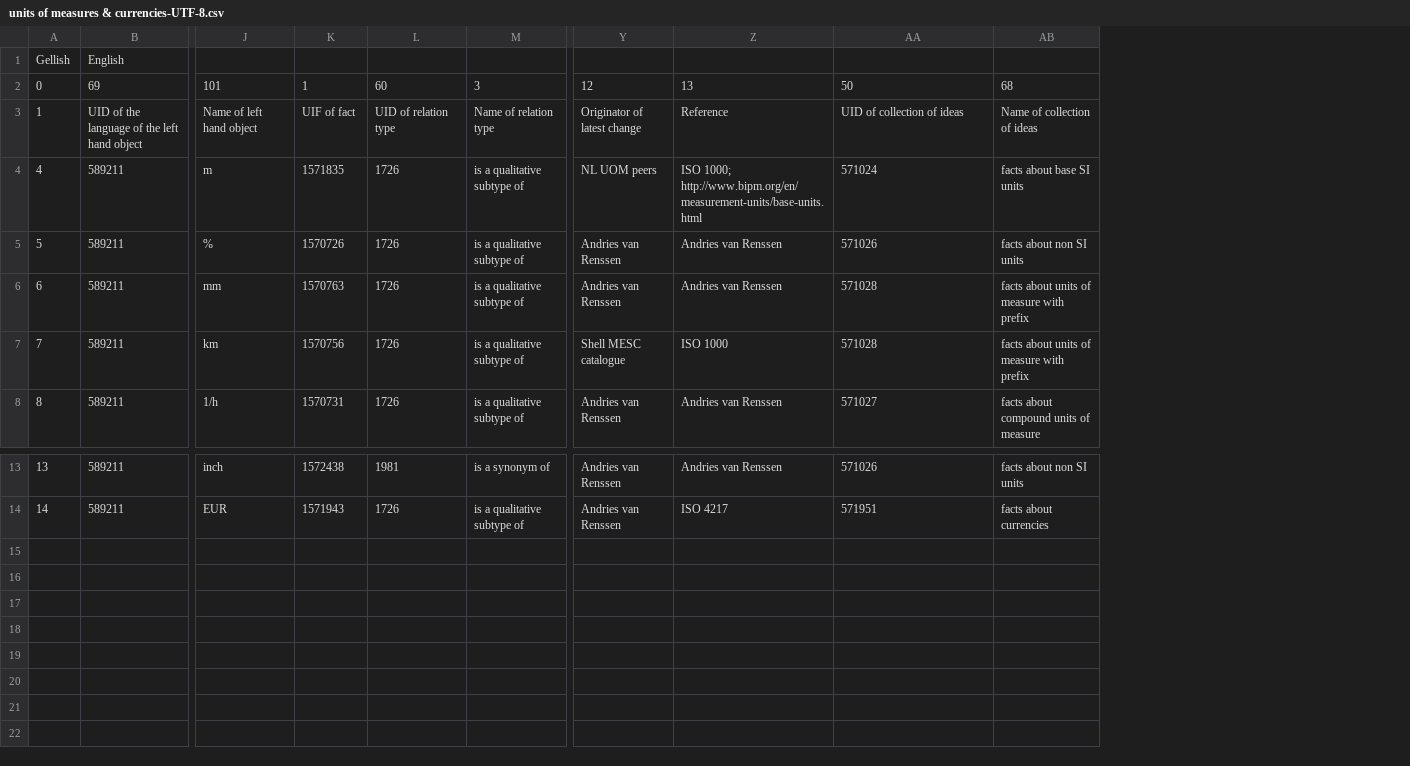
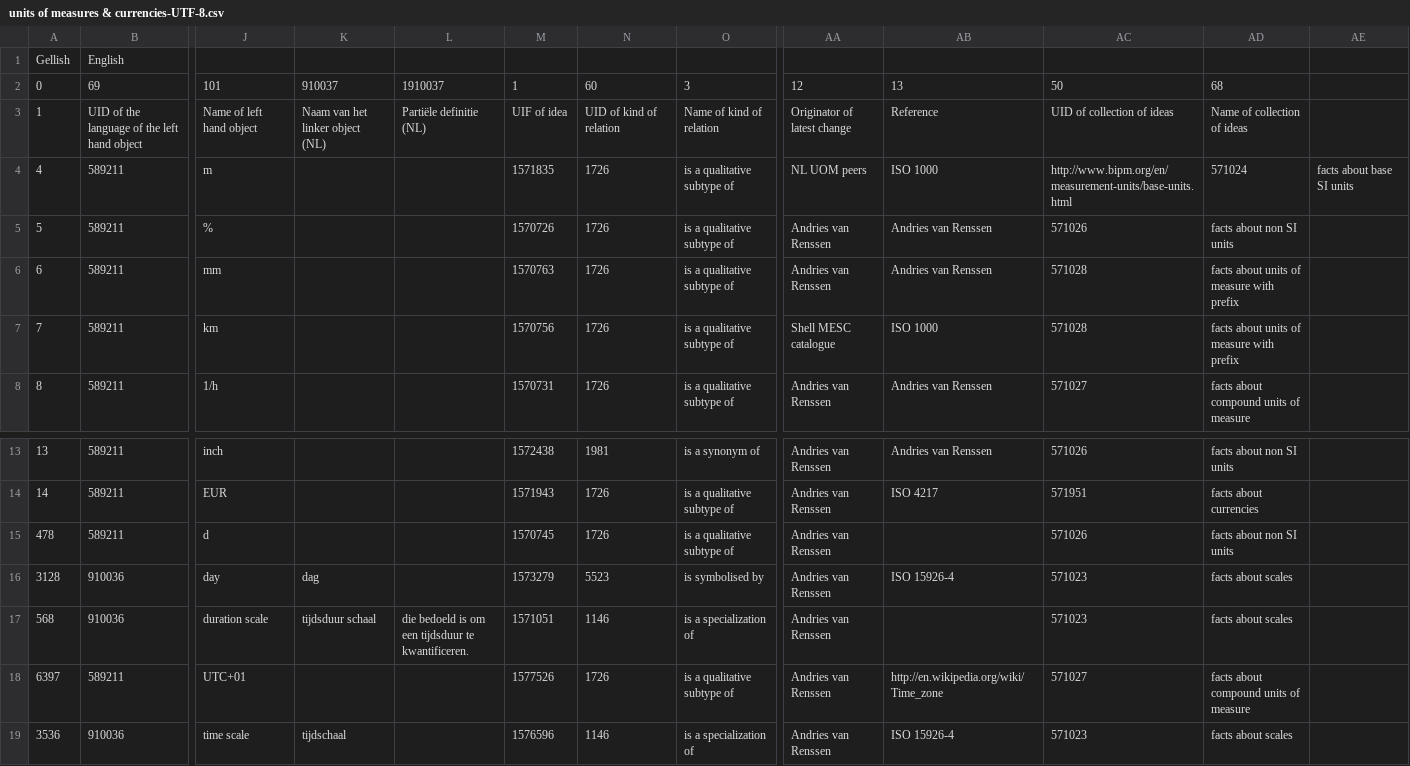
Before and after one commit to AndriesSHP/Gellish, a CSV file: GellishDictionary/units of measures & currencies-UTF-8.csv, drawn as a sheet; only a part is shown, gaps mark what is left out; addresses are those after the commit; rows hold the shown columns only; ↵ is a line break in a cell; the diff names each change by its address in the sheet, - before the commit and + after, or states it on an @@ line.

Commit message:
dictionary subset extended and occ_model initiated

```diff
--- a/GellishDictionary/units of measures & currencies-UTF-8.csv
+++ b/GellishDictionary/units of measures & currencies-UTF-8.csv
+column K, rows 2-3: 910037 | Naam van het linker object ↵ (NL)
+column L, rows 2-3: 1910037 | Partiële definitie ↵ (NL)
+column AE, row 4: facts about base SI units
-M3: UIF of fact
+M3: UIF of idea
-N3: UID of relation type
+N3: UID of kind of relation
-O3: Name of relation type
+O3: Name of kind of relation
-AB4: ISO 1000; http://www.bipm.org/en/measurement-units/base-units.html
+AB4: ISO 1000
-AC4: 571024
+AC4: http://www.bipm.org/en/measurement-units/base-units.html
-AD4: facts about base SI units
+AD4: 571024
+row 15: 478 | 589211 | d |  |  | 1570745 | 1726 | is a qualitative subtype of | Andries van Renssen |  | 571026 | facts about non SI units
+row 16: 3128 | 910036 | day | dag |  | 1573279 | 5523 | is symbolised by | Andries van Renssen | ISO 15926-4 | 571023 | facts about scales
+row 17: 568 | 910036 | duration scale | tijdsduur schaal | die bedoeld is om een tijdsduur te kwantificeren. | 1571051 | 1146 | is a specialization of | Andries van Renssen |  | 571023 | facts about scales
+row 18: 6397 | 589211 | UTC+01 |  |  | 1577526 | 1726 | is a qualitative subtype of | Andries van Renssen | http://en.wikipedia.org/wiki/Time_zone | 571027 | facts about compound units of measure
+row 19: 3536 | 910036 | time scale | tijdschaal |  | 1576596 | 1146 | is a specialization of | Andries van Renssen | ISO 15926-4 | 571023 | facts about scales
```
Also changed, not shown: GellishDictionary/Formal language definition base-UTF-8.csv, 5 other files.
